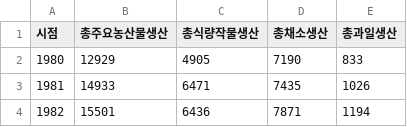
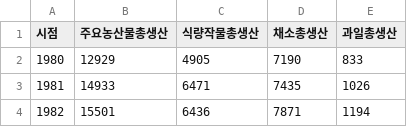
Before and after one commit to E-taek02/file, a CSV file: 농업생산물조사(천톤).csv, drawn as a sheet; only a part is shown.

Commit message:
Update 농업생산물조사(천톤).csv

```diff
--- a/농업생산물조사(천톤).csv
+++ b/농업생산물조사(천톤).csv
@@ -1,2 +1,2 @@
-시점,총주요농산물생산,총식량작물생산,총채소생산,총과일생산
+시점,주요농산물총생산,식량작물총생산,채소총생산,과일총생산
 1980,12929 ,4905 ,7190 ,833
```
